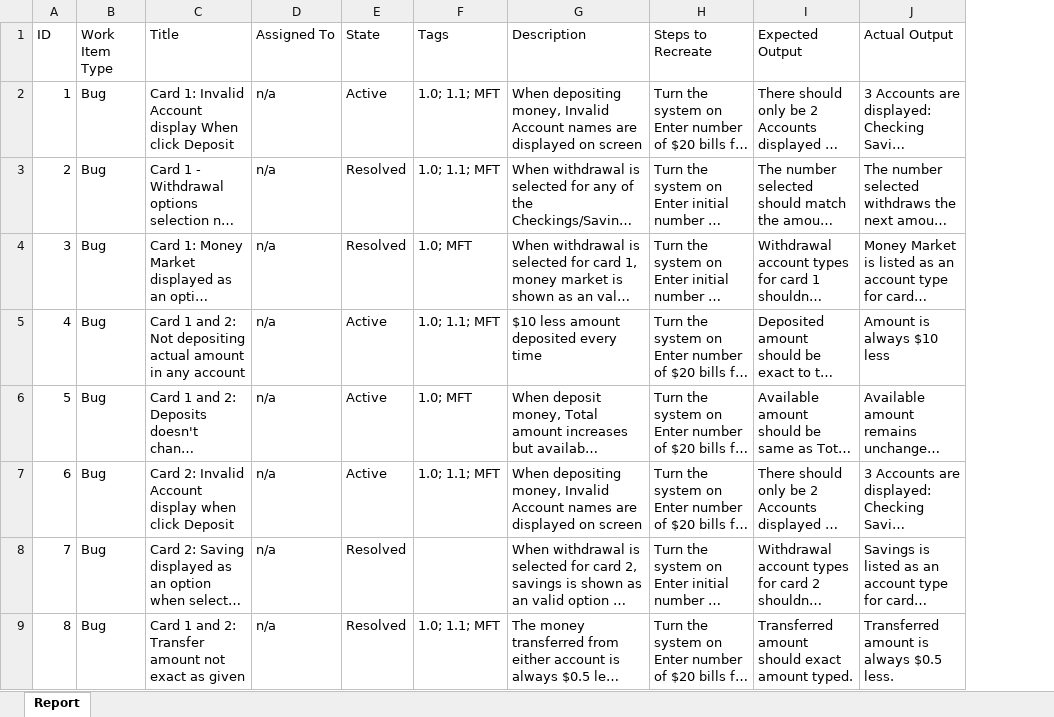
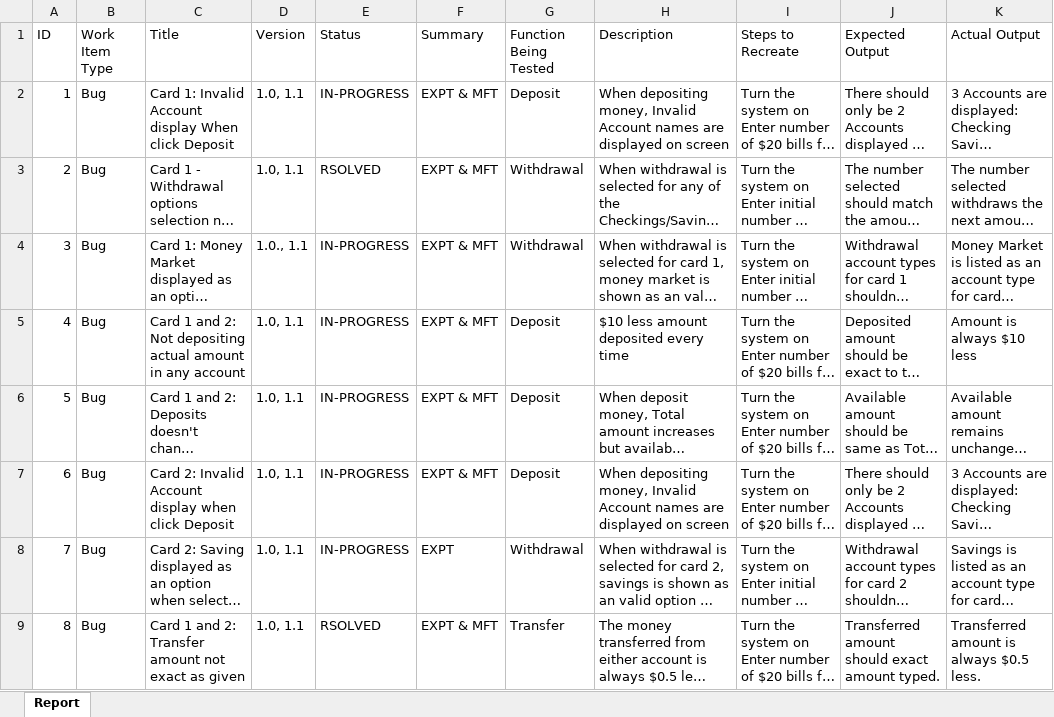
Before and after one commit to saidrah4141/SENG438Lab2, an Excel workbook: Bugs-Report.xlsx, sheet Report, drawn as a sheet; only a part is shown; long unchanged cells end in …; values as stored, in another font and other column widths than the file's, no borders; removed rows and columns are numbered as before the commit, all else as after; the diff names each change by its address in the sheet, - before the commit and + after, or states it on an @@ line.

Commit message:
Updated Bug Report

```diff
--- a/Bugs-Report.xlsx (sheet Report)
+++ b/Bugs-Report.xlsx (sheet Report)
-column D (Assigned To), rows 2-9: all n/a
-column E (State), rows 2-9: Active | Resolved | Resolved | Active | Active | Active | Resolved | Resolved
-column F (Tags), rows 2-9: 1.0; 1.1; MFT | 1.0; 1.1; MFT | 1.0; MFT | 1.0; 1.1; MFT | 1.0; MFT | 1.0; 1.1; MFT |  | 1.0; 1.1; MFT
+column D (Version), rows 2-9: 1.0, 1.1 | 1.0, 1.1 | 1.0., 1.1 | 1.0, 1.1 | 1.0, 1.1 | 1.0, 1.1 | 1.0, 1.1 | 1.0, 1.1
+column E (Status), rows 2-9: IN-PROGRESS | RSOLVED | IN-PROGRESS | IN-PROGRESS | IN-PROGRESS | IN-PROGRESS | IN-PROGRESS | RSOLVED
+column F (Summary), rows 2-9: EXPT & MFT | EXPT & MFT | EXPT & MFT | EXPT & MFT | EXPT & MFT | EXPT & MFT | EXPT | EXPT & MFT
+column G (Function Being Tested), rows 2-9: Deposit | Withdrawal | Withdrawal | Deposit | Deposit | Deposit | Withdrawal | Transfer
```
